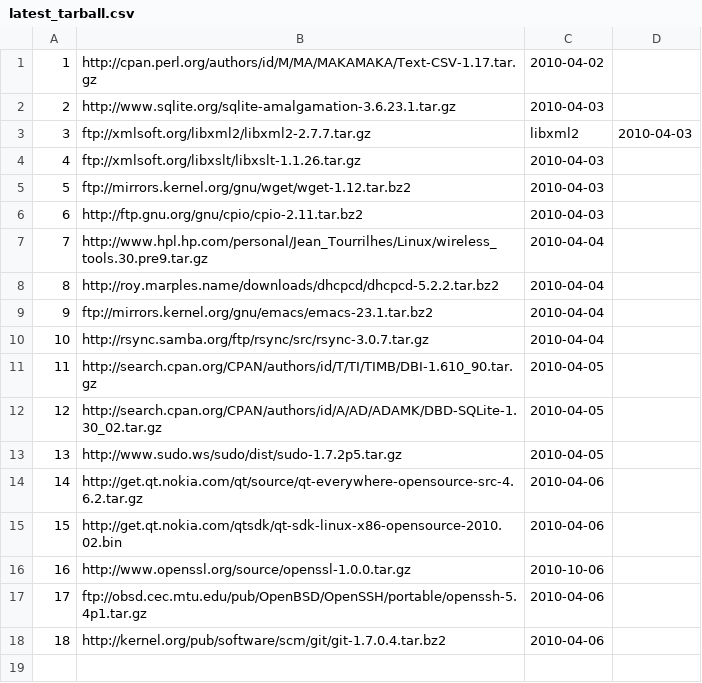
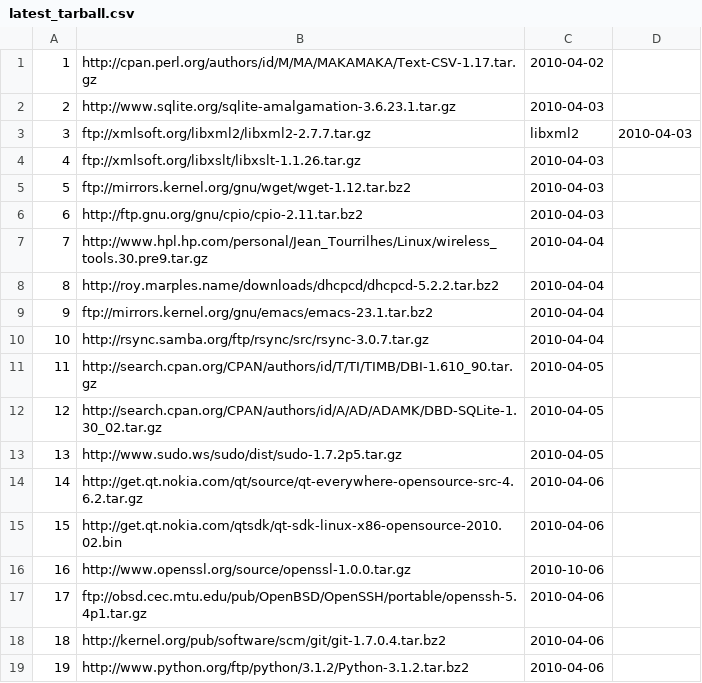
Before and after one commit to troywill/shilohSchema, a CSV file: 2010_spring/csv/latest_tarball.csv, drawn as a sheet; the diff names each change by its address in the sheet, - before the commit and + after, or states it on an @@ line.

Commit message:
modified:   latest_tarball.csv

```diff
--- a/2010_spring/csv/latest_tarball.csv
+++ b/2010_spring/csv/latest_tarball.csv
+row 19: 19 | http://www.python.org/ftp/python/3.1.2/Python-3.1.2.tar.bz2 | 2010-04-06
```
Also changed, not shown: 2010_spring/csv/packages.csv, 2010_spring/csv/tmp/csv/packages.csv, 2 other files.
